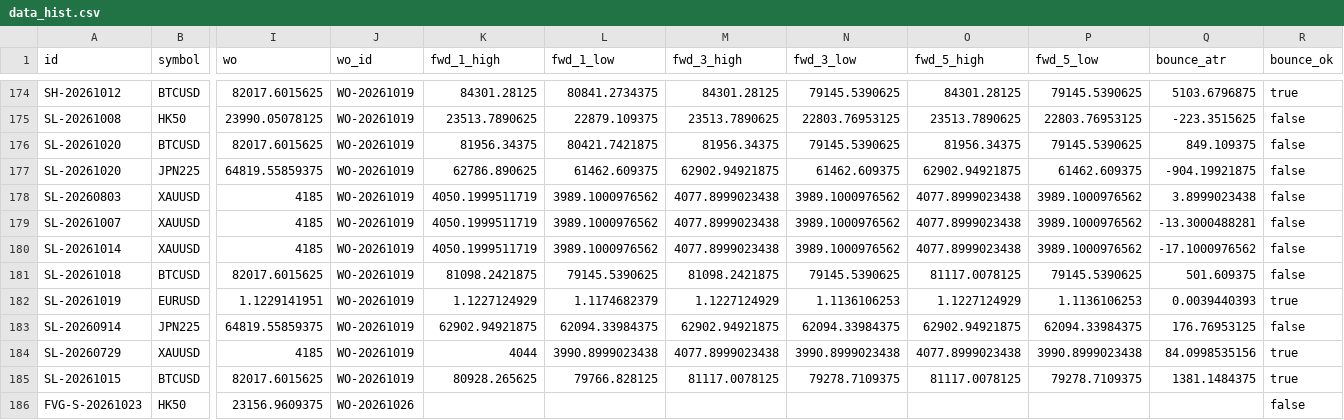
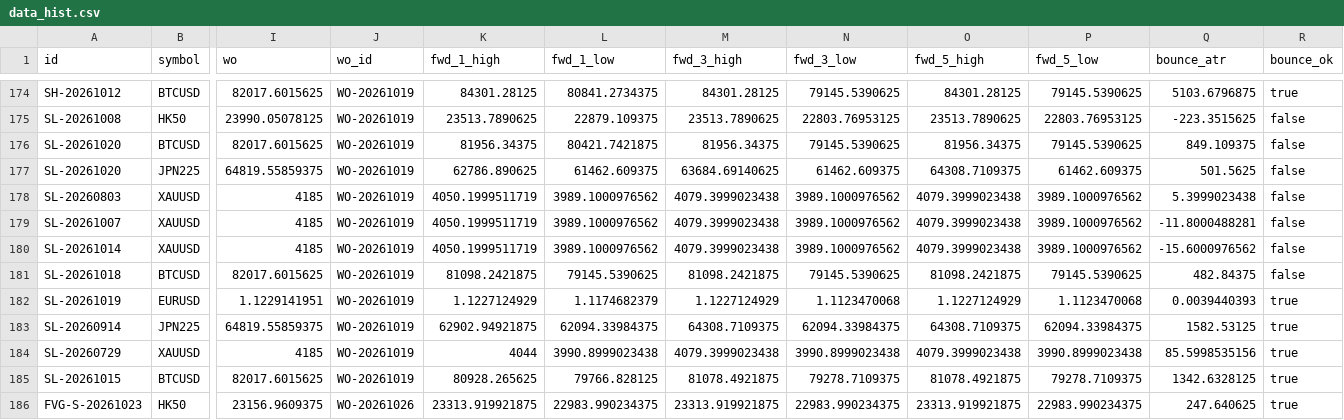
Before and after one commit to keenewong-ai/xauusd-bounce-live, a CSV file: data_hist.csv, drawn as a sheet; only a part is shown, gaps mark what is left out; the diff covers the shown part only; the diff names each change by its address in the sheet, - before the commit and + after, or states it on an @@ line.

```diff
--- a/data_hist.csv
+++ b/data_hist.csv
-M177 (fwd_3_high): 62902.94921875
+M177 (fwd_3_high): 63684.69140625
-O177 (fwd_5_high): 62902.94921875
+O177 (fwd_5_high): 64308.7109375
-Q177 (bounce_atr): -904.19921875
+Q177 (bounce_atr): 501.5625
-M178:M180 (fwd_3_high): 4077.8999023438
+M178:M180 (fwd_3_high): 4079.3999023438
-O178:O180 (fwd_5_high): 4077.8999023438
+O178:O180 (fwd_5_high): 4079.3999023438
-Q178 (bounce_atr): 3.8999023438
+Q178 (bounce_atr): 5.3999023438
-Q179 (bounce_atr): -13.3000488281
+Q179 (bounce_atr): -11.8000488281
-Q180 (bounce_atr): -17.1000976562
+Q180 (bounce_atr): -15.6000976562
-O181 (fwd_5_high): 81117.0078125
+O181 (fwd_5_high): 81098.2421875
-Q181 (bounce_atr): 501.609375
+Q181 (bounce_atr): 482.84375
-N182 (fwd_3_low): 1.1136106253
+N182 (fwd_3_low): 1.1123470068
-P182 (fwd_5_low): 1.1136106253
+P182 (fwd_5_low): 1.1123470068
-M183 (fwd_3_high): 62902.94921875
+M183 (fwd_3_high): 64308.7109375
-O183 (fwd_5_high): 62902.94921875
+O183 (fwd_5_high): 64308.7109375
-Q183 (bounce_atr): 176.76953125
+Q183 (bounce_atr): 1582.53125
-R183 (bounce_ok): false
+R183 (bounce_ok): true
-M184 (fwd_3_high): 4077.8999023438
+M184 (fwd_3_high): 4079.3999023438
-O184 (fwd_5_high): 4077.8999023438
+O184 (fwd_5_high): 4079.3999023438
-Q184 (bounce_atr): 84.0998535156
+Q184 (bounce_atr): 85.5998535156
-M185 (fwd_3_high): 81117.0078125
+M185 (fwd_3_high): 81078.4921875
-O185 (fwd_5_high): 81117.0078125
+O185 (fwd_5_high): 81078.4921875
-Q185 (bounce_atr): 1381.1484375
+Q185 (bounce_atr): 1342.6328125
-K186 (fwd_1_high): (empty)
+K186 (fwd_1_high): 23313.919921875
-L186 (fwd_1_low): (empty)
+L186 (fwd_1_low): 22983.990234375
-M186 (fwd_3_high): (empty)
+M186 (fwd_3_high): 23313.919921875
-N186 (fwd_3_low): (empty)
+N186 (fwd_3_low): 22983.990234375
-O186 (fwd_5_high): (empty)
+O186 (fwd_5_high): 23313.919921875
-P186 (fwd_5_low): (empty)
+P186 (fwd_5_low): 22983.990234375
-Q186 (bounce_atr): (empty)
+Q186 (bounce_atr): 247.640625
-R186 (bounce_ok): false
+R186 (bounce_ok): true
```
Also changed, not shown: 7 edited cells elsewhere in this file, data_levels.csv, 2 other files.
